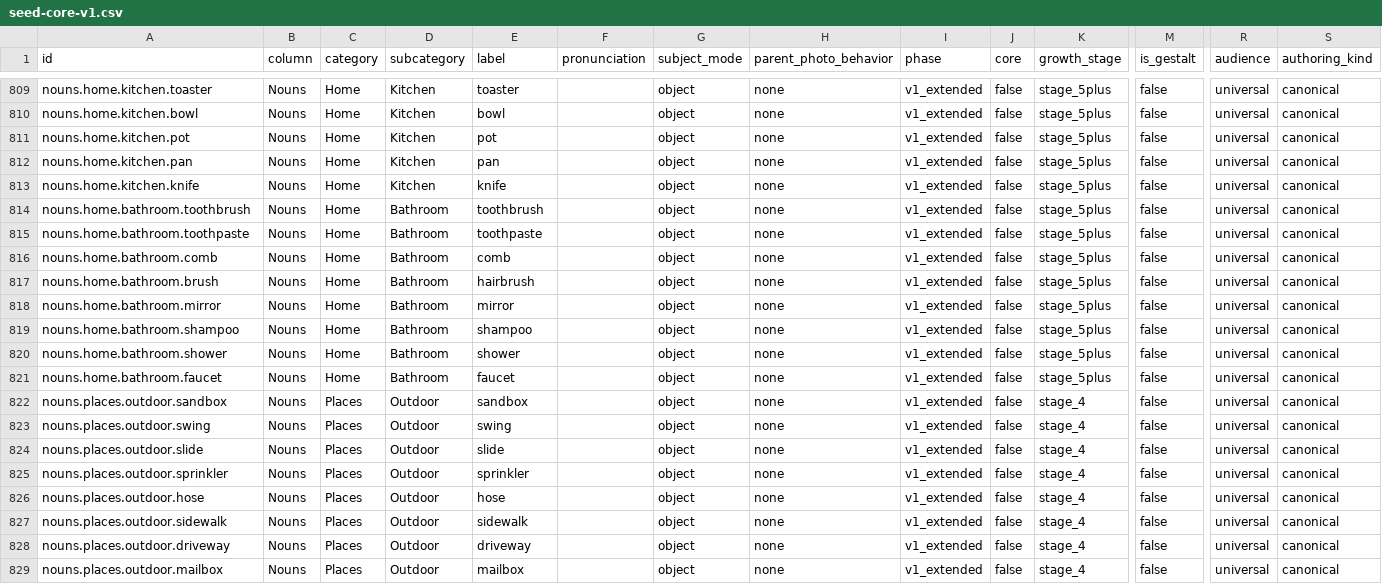
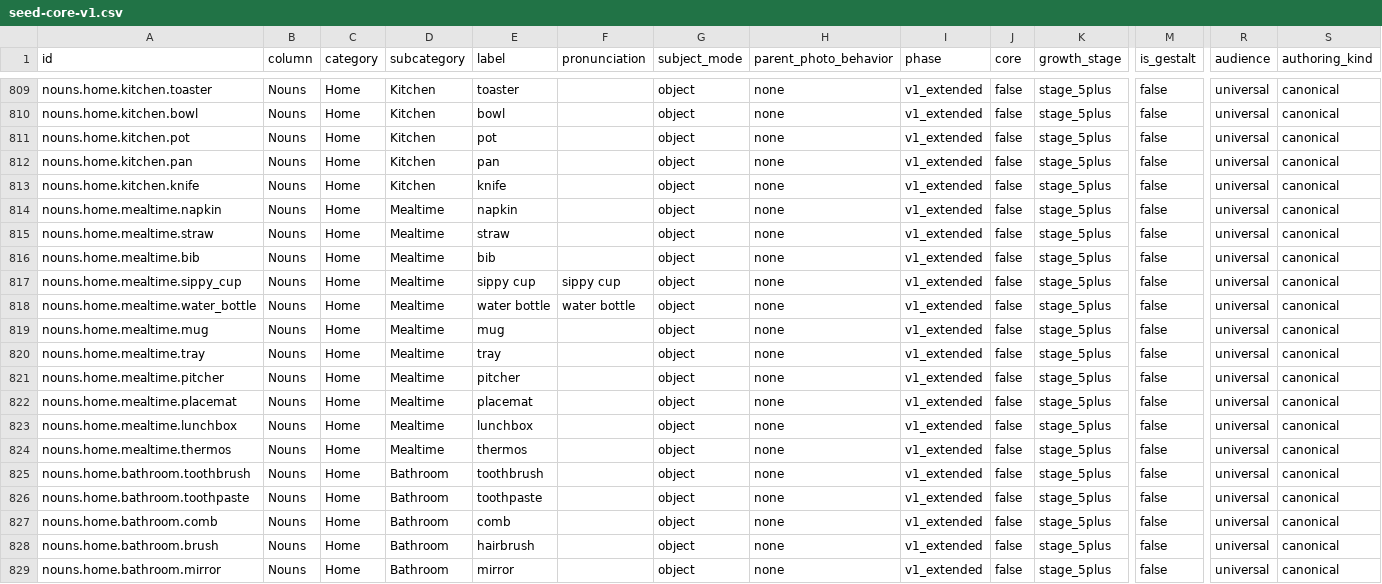
Before and after one commit to MelvinSninkle/PersonalizedAAC, a CSV file: taxonomy/seed-core-v1.csv, drawn as a sheet; only a part is shown, gaps mark what is left out; the shorter side is filled out with more unchanged rows; rows hold the shown columns only; the diff names each change by its address in the sheet, - before the commit and + after, or states it on an @@ line.

```diff
--- a/taxonomy/seed-core-v1.csv
+++ b/taxonomy/seed-core-v1.csv
+row 814: nouns.home.mealtime.napkin | Nouns | Home | Mealtime | napkin |  | object | none | v1_extended | false | stage_5plus | false | universal | canonical
+row 815: nouns.home.mealtime.straw | Nouns | Home | Mealtime | straw |  | object | none | v1_extended | false | stage_5plus | false | universal | canonical
+row 816: nouns.home.mealtime.bib | Nouns | Home | Mealtime | bib |  | object | none | v1_extended | false | stage_5plus | false | universal | canonical
+row 817: nouns.home.mealtime.sippy_cup | Nouns | Home | Mealtime | sippy cup | sippy cup | object | none | v1_extended | false | stage_5plus | false | universal | canonical
+row 818: nouns.home.mealtime.water_bottle | Nouns | Home | Mealtime | water bottle | water bottle | object | none | v1_extended | false | stage_5plus | false | universal | canonical
+row 819: nouns.home.mealtime.mug | Nouns | Home | Mealtime | mug |  | object | none | v1_extended | false | stage_5plus | false | universal | canonical
+row 820: nouns.home.mealtime.tray | Nouns | Home | Mealtime | tray |  | object | none | v1_extended | false | stage_5plus | false | universal | canonical
+row 821: nouns.home.mealtime.pitcher | Nouns | Home | Mealtime | pitcher |  | object | none | v1_extended | false | stage_5plus | false | universal | canonical
+row 822: nouns.home.mealtime.placemat | Nouns | Home | Mealtime | placemat |  | object | none | v1_extended | false | stage_5plus | false | universal | canonical
+row 823: nouns.home.mealtime.lunchbox | Nouns | Home | Mealtime | lunchbox |  | object | none | v1_extended | false | stage_5plus | false | universal | canonical
+row 824: nouns.home.mealtime.thermos | Nouns | Home | Mealtime | thermos |  | object | none | v1_extended | false | stage_5plus | false | universal | canonical
```
Also changed, not shown: 1 other file.
